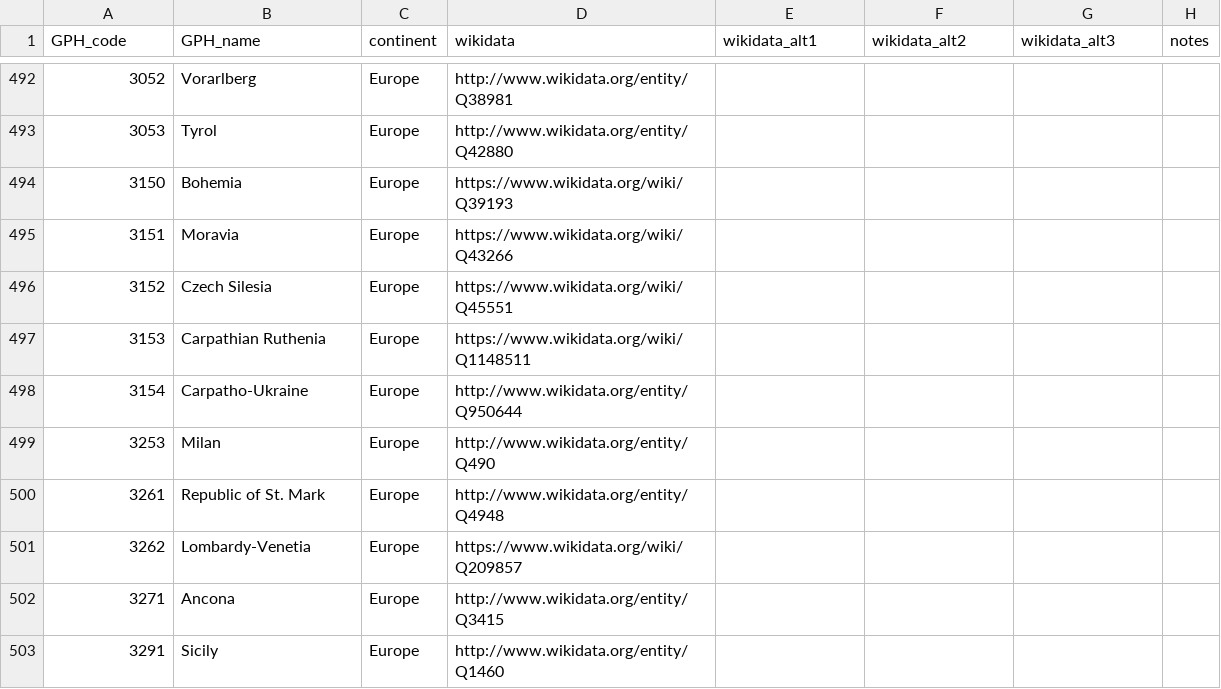
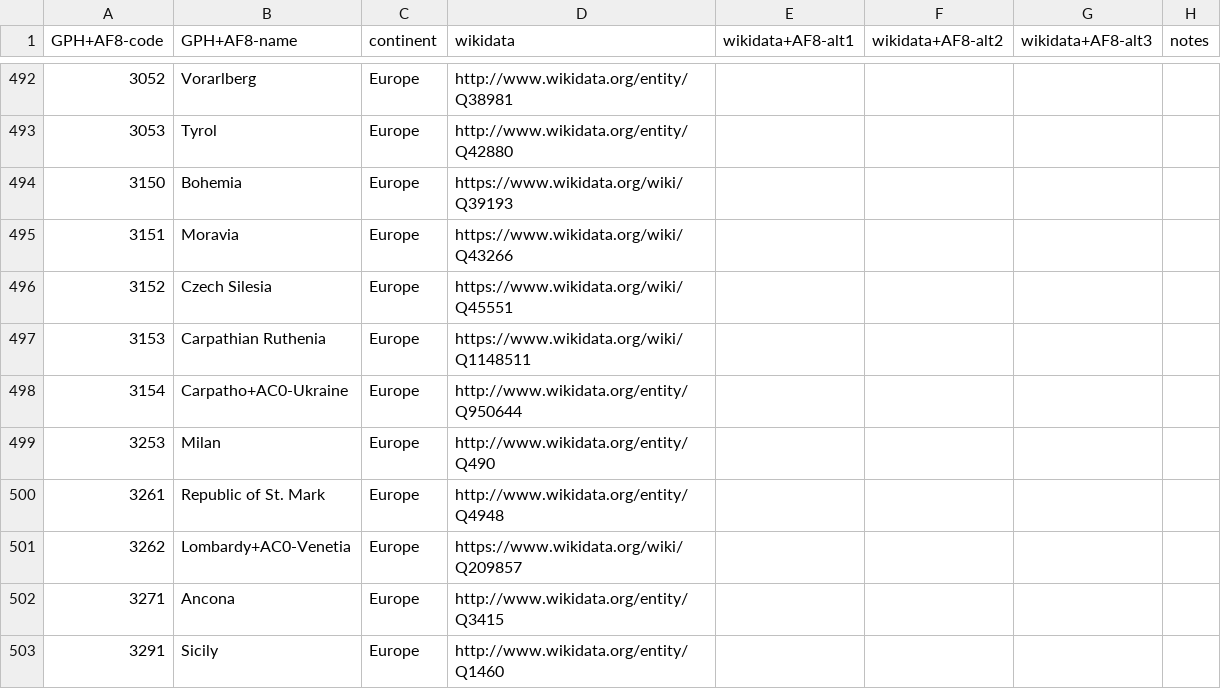
Before and after one commit to medialab/GeoPolHist, a CSV file: data/GeoPolHist_entities.csv, drawn as a sheet; only a part is shown, gaps mark what is left out; the diff covers the shown part only.

```diff
--- a/data/GeoPolHist_entities.csv
+++ b/data/GeoPolHist_entities.csv
@@ -1 +1 @@
-GPH_code,GPH_name,continent,wikidata,wikidata_alt1,wikidata_alt2,wikidata_alt3,notes
+GPH+AF8-code,GPH+AF8-name,continent,wikidata,wikidata+AF8-alt1,wikidata+AF8-alt2,wikidata+AF8-alt3,notes
@@ -497,6 +497,6 @@ GPH_code,GPH_name,continent,wikidata,wikidata_alt1,wikidata_alt2,wikidata_alt3,n
 3153,Carpathian Ruthenia,Europe,https://www.wikidata.org/wiki/Q1148511,,,,
-3154,Carpatho-Ukraine,Europe,http://www.wikidata.org/entity/Q950644,,,,
+3154,Carpatho+AC0-Ukraine,Europe,http://www.wikidata.org/entity/Q950644,,,,
 3253,Milan,Europe,http://www.wikidata.org/entity/Q490,,,,
 3261,Republic of St. Mark,Europe,http://www.wikidata.org/entity/Q4948,,,,
-3262,Lombardy-Venetia,Europe,https://www.wikidata.org/wiki/Q209857,,,,
+3262,Lombardy+AC0-Venetia,Europe,https://www.wikidata.org/wiki/Q209857,,,,
 3271,Ancona,Europe,http://www.wikidata.org/entity/Q3415,,,,
```
Also changed, not shown: 1 added row and 95 edited cells elsewhere in this file, data/GeoPolHist_entities_status_over_time.csv.
